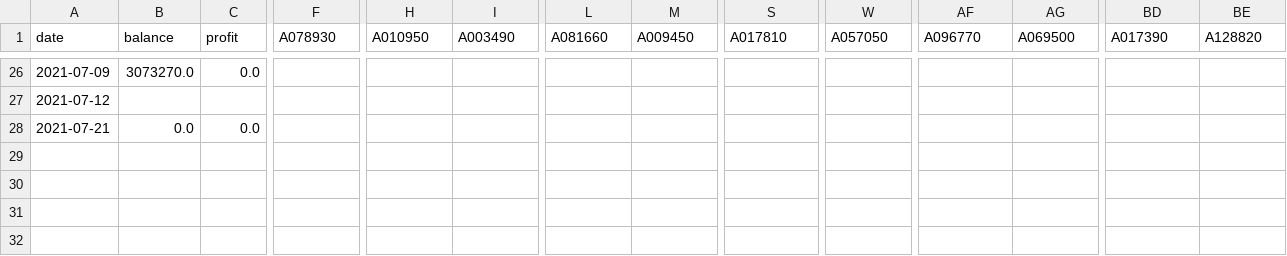
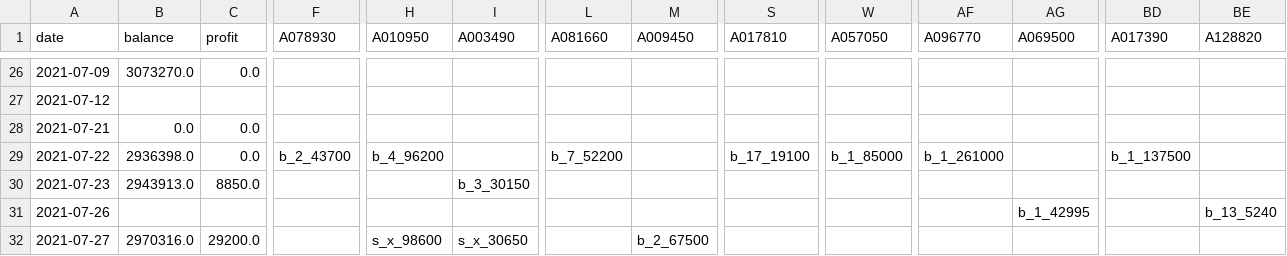
Before and after one commit to wangdaniel0205/stockauto, a CSV file: Record.csv, drawn as a sheet; only a part is shown, gaps mark what is left out; rows hold the shown columns only; the diff names each change by its address in the sheet, - before the commit and + after, or states it on an @@ line.

```diff
--- a/Record.csv
+++ b/Record.csv
+row 29: 2021-07-22 | 2936398.0 | 0.0 | b_2_43700 | b_4_96200 |  | b_7_52200 |  | b_17_19100 | b_1_85000 | b_1_261000 |  | b_1_137500
+row 30: 2021-07-23 | 2943913.0 | 8850.0 |  |  | b_3_30150
+row 31: 2021-07-26 |  |  |  |  |  |  |  |  |  |  | b_1_42995 |  | b_13_5240
+row 32: 2021-07-27 | 2970316.0 | 29200.0 |  | s_x_98600 | s_x_30650 |  | b_2_67500
```
Also changed, not shown: Stop_loss.csv, 2 other files.
